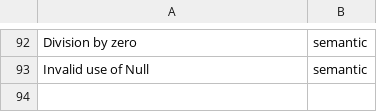
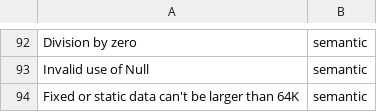
Before and after one commit to bhattumang7/VB6_lsp, a TSV file: tools/oracle-diff/taxonomy.tsv, drawn as a sheet; only a part is shown, gaps mark what is left out.

```diff
--- a/tools/oracle-diff/taxonomy.tsv
+++ b/tools/oracle-diff/taxonomy.tsv
@@ -93 +93,2 @@ Division by zero	semantic
 Invalid use of Null	semantic
+Fixed or static data can't be larger than 64K	semantic
```
Also changed, not shown: 7 other files.
